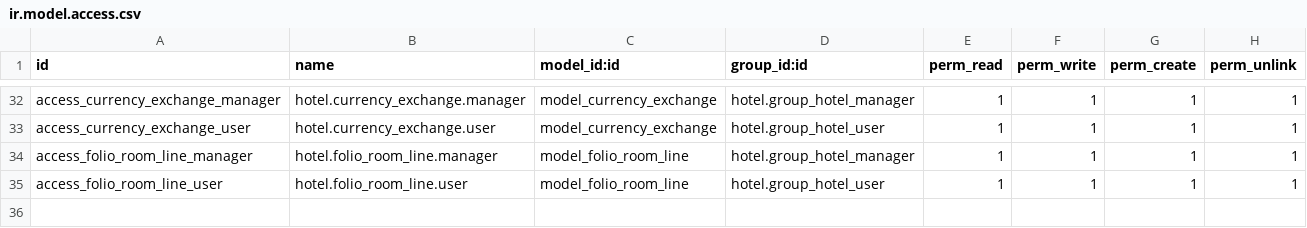
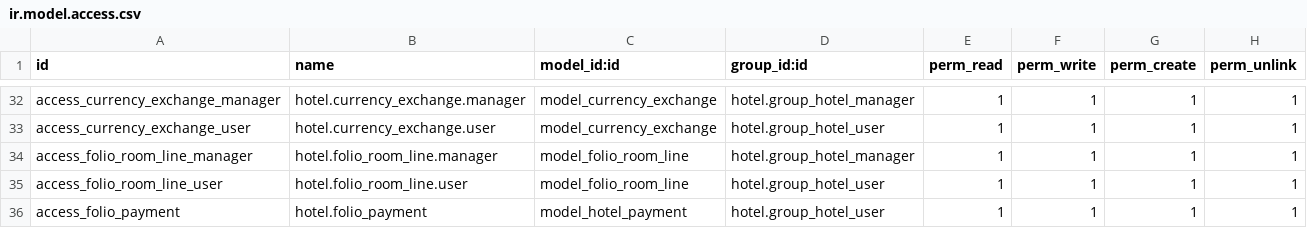
Before and after one commit to regaby/galup-extra, a CSV file: hotel/security/ir.model.access.csv, drawn as a sheet; only a part is shown, gaps mark what is left out; the diff names each change by its address in the sheet, - before the commit and + after, or states it on an @@ line.

Commit message:
[UPD] folio: se agrega lineas de pago, nuevo objeto hotel.payment

```diff
--- a/hotel/security/ir.model.access.csv
+++ b/hotel/security/ir.model.access.csv
+row 36: access_folio_payment | hotel.folio_payment | model_hotel_payment | hotel.group_hotel_user | 1 | 1 | 1 | 1
```
Also changed, not shown: 2 other files.
